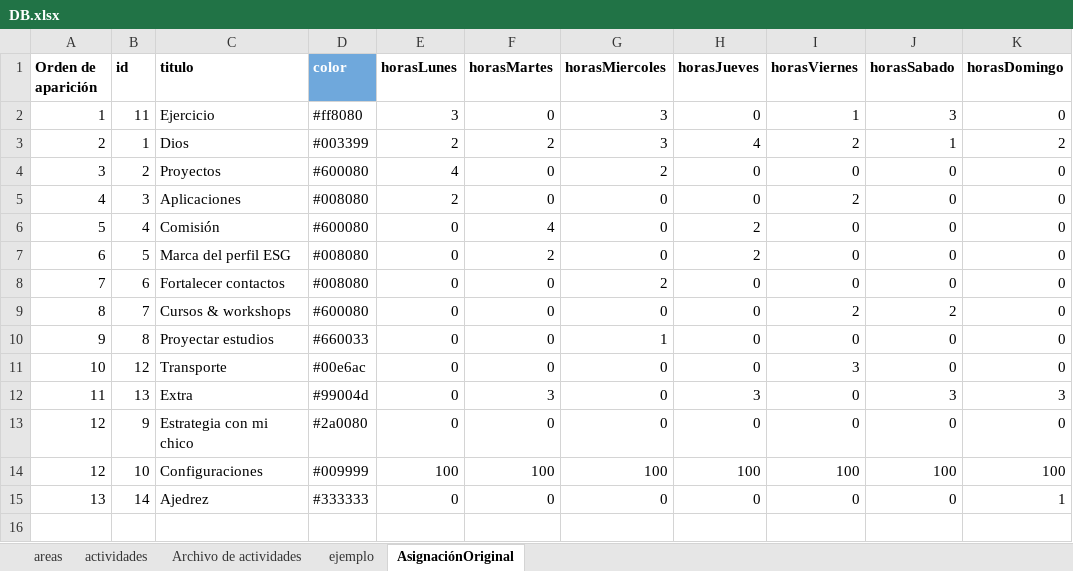
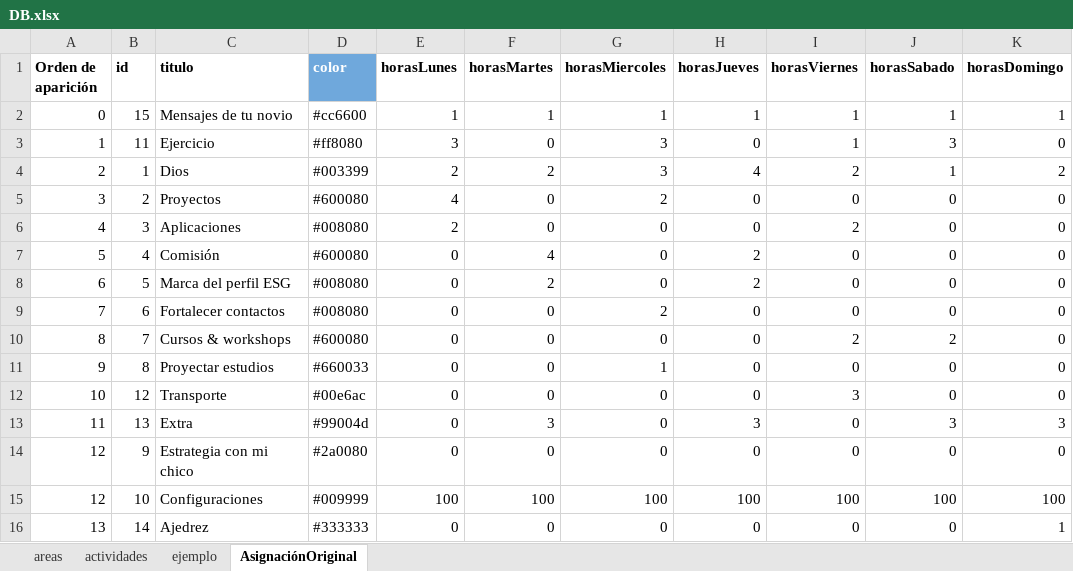
Before and after one commit to alorozco22/tracker-dani, an Excel workbook: db/DB.xlsx, sheet AsignaciónOriginal, drawn as a sheet; values as stored, in another font and other column widths than the file's, no borders; charts and pictures and conditional formats not drawn; the diff names each change by its address in the sheet, - before the commit and + after, or states it on an @@ line.

```diff
--- a/db/DB.xlsx (sheet AsignaciónOriginal)
+++ b/db/DB.xlsx (sheet AsignaciónOriginal)
-sheet tab: Archivo de actividades
+row 2: 0 | 15 | Mensajes de tu novio | #cc6600 | 1 | 1 | 1 | 1 | 1 | 1 | 1
```
Also changed, not shown: sheet actividades, sheet areas, formulas that keep their value, hidden cells, charts or pictures, 5 other files.
